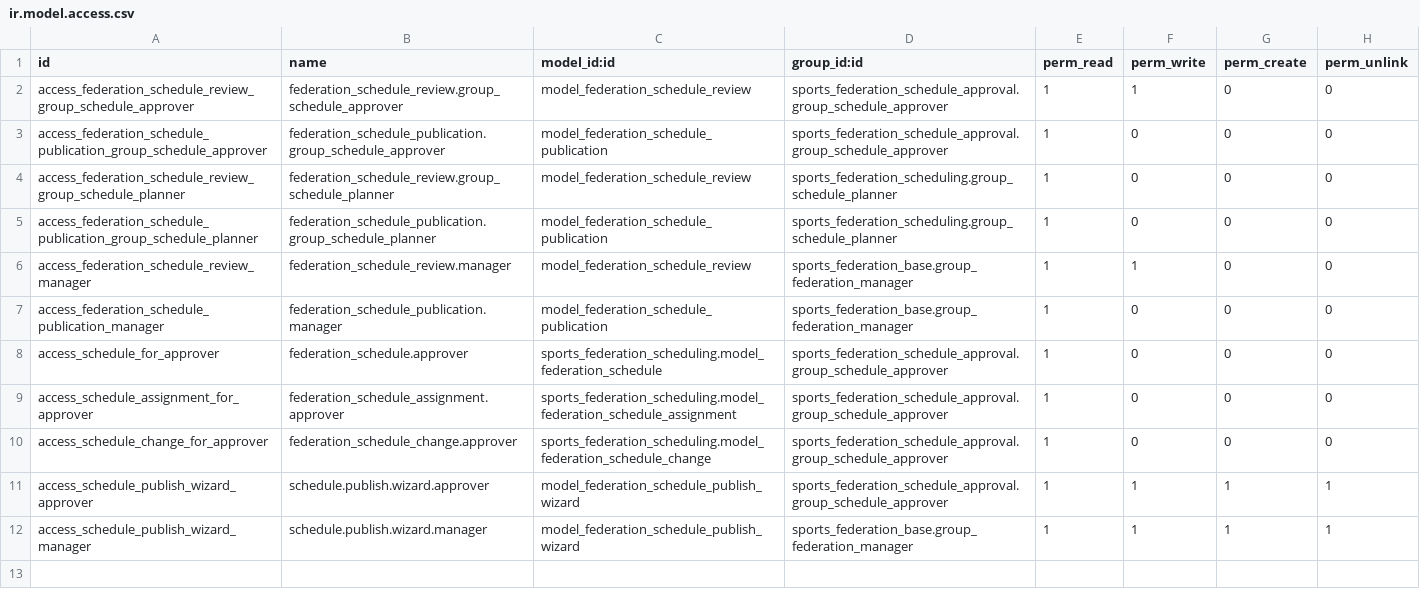
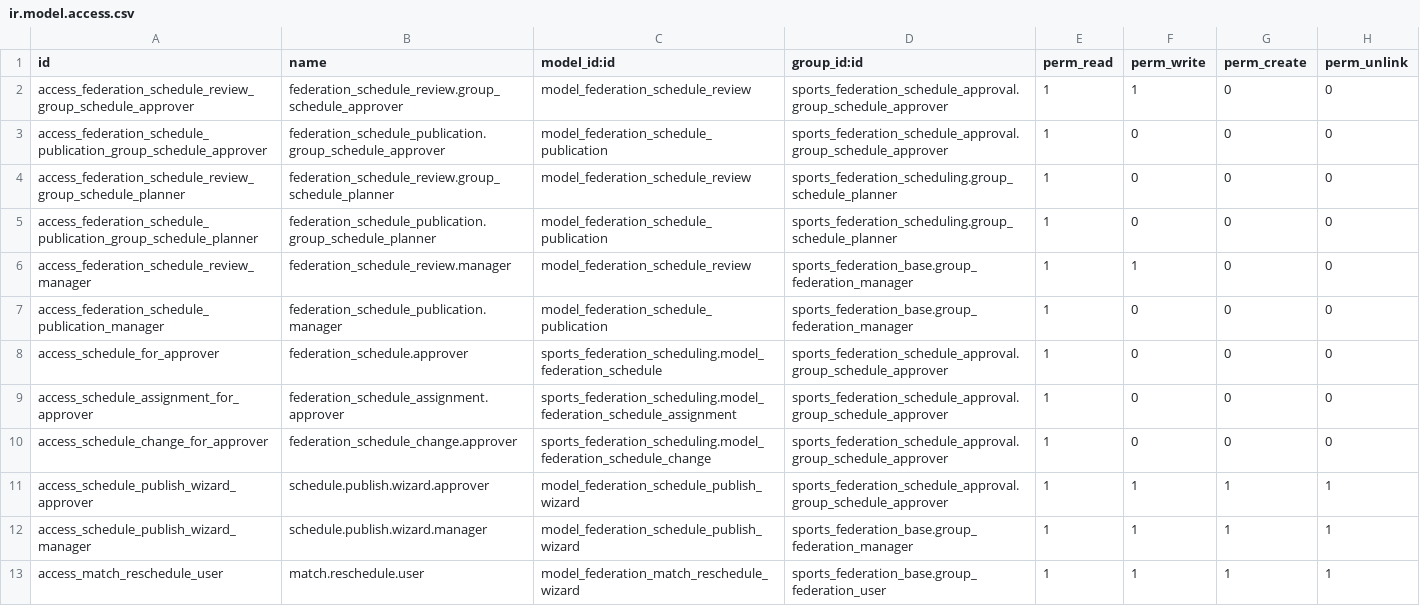
Before and after one commit to cb-96/odoo_addons, a CSV file: sports_federation_schedule_approval/security/ir.model.access.csv, drawn as a sheet; the diff names each change by its address in the sheet, - before the commit and + after, or states it on an @@ line.

Commit message:
feat(registration): govern participant finalization and team-list amendments feat(scheduling): unify match workspace and reviewed rescheduling handoffs

```diff
--- a/sports_federation_schedule_approval/security/ir.model.access.csv
+++ b/sports_federation_schedule_approval/security/ir.model.access.csv
+row 13: access_match_reschedule_user | match.reschedule.user | model_federation_match_reschedule_wizard | sports_federation_base.group_federation_user | 1 | 1 | 1 | 1
```
Also changed, not shown: sports_federation_registration/security/ir.model.access.csv, 14 other files.
